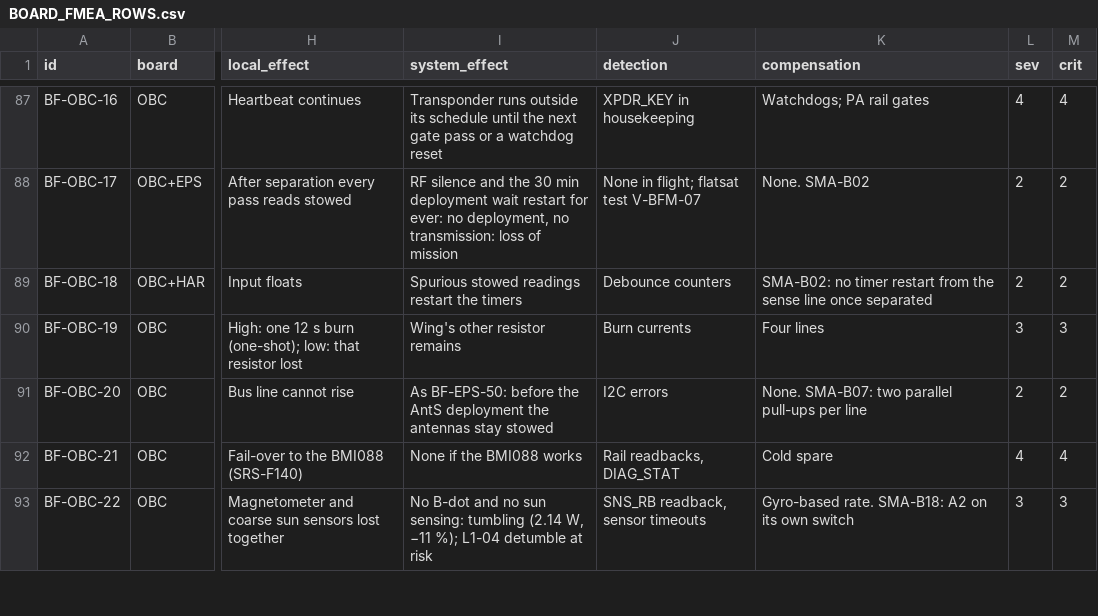
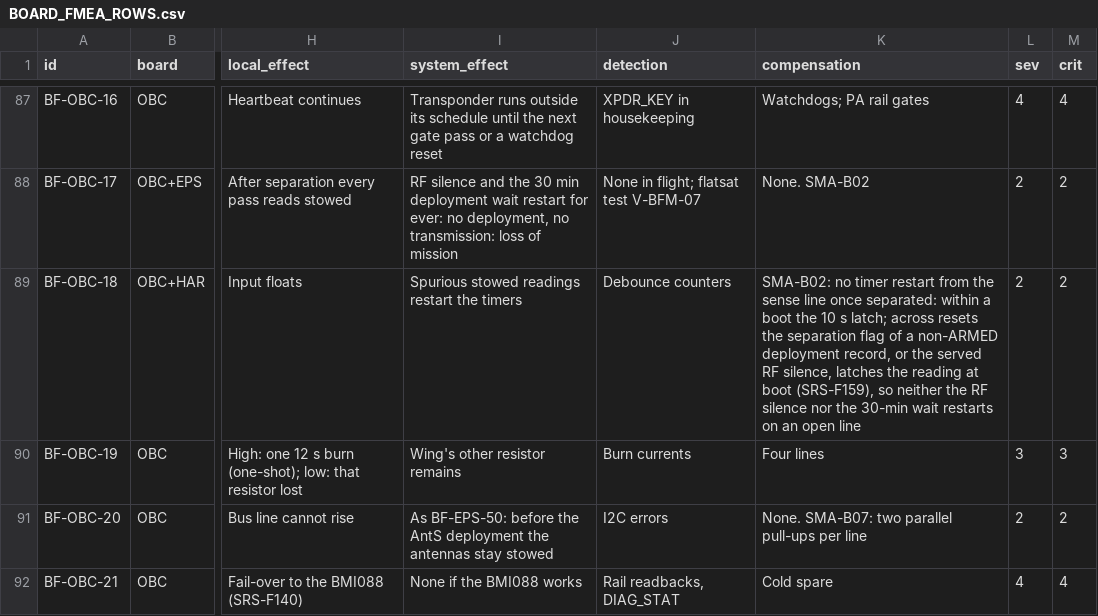
Before and after one commit to cheesejaguar/SMART-QSO, a CSV file: docs/safety/BOARD_FMEA_ROWS.csv, drawn as a sheet; only a part is shown, gaps mark what is left out; the shorter side is filled out with more unchanged rows; the diff covers the shown part only; the diff names each change by its address in the sheet, - before the commit and + after, or states it on an @@ line.

```diff
--- a/docs/safety/BOARD_FMEA_ROWS.csv
+++ b/docs/safety/BOARD_FMEA_ROWS.csv
-K89 (compensation): …line once separated
+K89 (compensation): …line once separated: within a boot the 10 s latch; across resets the separation flag of a non-ARMED deployment record, or the served RF silence, latches the reading at boot (SRS-F159), so neither the RF silence nor the 30-min wait restarts on an open line
```
Also changed, not shown: 1 added row and 1 edited cell elsewhere in this file, docs/verification/RTM.csv, 39 other files.
